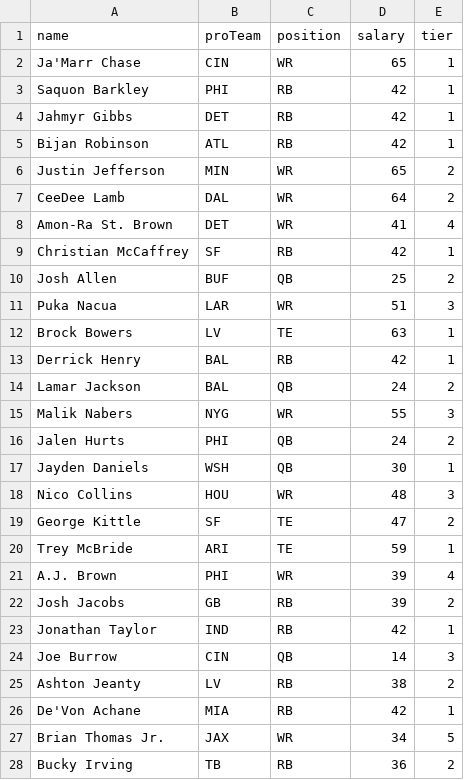
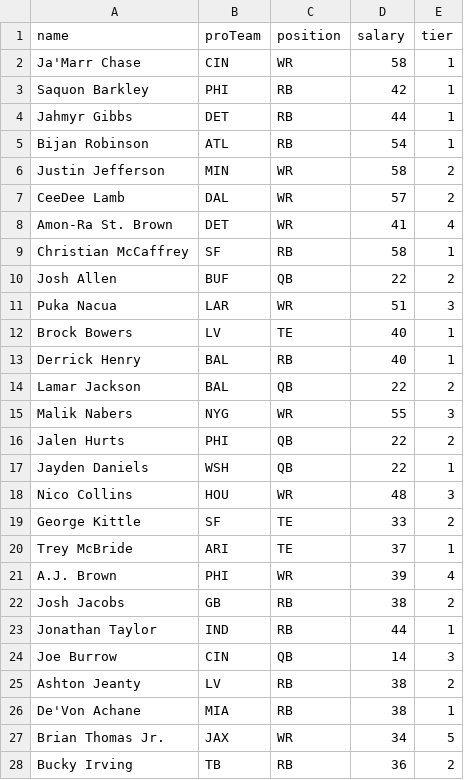
Before and after one commit to jjjacobsen/ff-drafter, a CSV file: salaries.csv, drawn as a sheet; only a part is shown; the diff covers the shown part only.

Commit message:
last minute salaries adjustments

```diff
--- a/salaries.csv
+++ b/salaries.csv
@@ -1,27 +1,27 @@
 name,proTeam,position,salary,tier
-Ja'Marr Chase,CIN,WR,65,1
+Ja'Marr Chase,CIN,WR,58,1
 Saquon Barkley,PHI,RB,42,1
-Jahmyr Gibbs,DET,RB,42,1
-Bijan Robinson,ATL,RB,42,1
-Justin Jefferson,MIN,WR,65,2
-CeeDee Lamb,DAL,WR,64,2
+Jahmyr Gibbs,DET,RB,44,1
+Bijan Robinson,ATL,RB,54,1
+Justin Jefferson,MIN,WR,58,2
+CeeDee Lamb,DAL,WR,57,2
 Amon-Ra St. Brown,DET,WR,41,4
-Christian McCaffrey,SF,RB,42,1
-Josh Allen,BUF,QB,25,2
+Christian McCaffrey,SF,RB,58,1
+Josh Allen,BUF,QB,22,2
 Puka Nacua,LAR,WR,51,3
-Brock Bowers,LV,TE,63,1
-Derrick Henry,BAL,RB,42,1
-Lamar Jackson,BAL,QB,24,2
+Brock Bowers,LV,TE,40,1
+Derrick Henry,BAL,RB,40,1
+Lamar Jackson,BAL,QB,22,2
 Malik Nabers,NYG,WR,55,3
-Jalen Hurts,PHI,QB,24,2
-Jayden Daniels,WSH,QB,30,1
+Jalen Hurts,PHI,QB,22,2
+Jayden Daniels,WSH,QB,22,1
 Nico Collins,HOU,WR,48,3
-George Kittle,SF,TE,47,2
-Trey McBride,ARI,TE,59,1
+George Kittle,SF,TE,33,2
+Trey McBride,ARI,TE,37,1
 A.J. Brown,PHI,WR,39,4
-Josh Jacobs,GB,RB,39,2
-Jonathan Taylor,IND,RB,42,1
+Josh Jacobs,GB,RB,38,2
+Jonathan Taylor,IND,RB,44,1
 Joe Burrow,CIN,QB,14,3
 Ashton Jeanty,LV,RB,38,2
-De'Von Achane,MIA,RB,42,1
+De'Von Achane,MIA,RB,38,1
 Brian Thomas Jr.,JAX,WR,34,5
```
Also changed, not shown: 50 edited cells elsewhere in this file.
